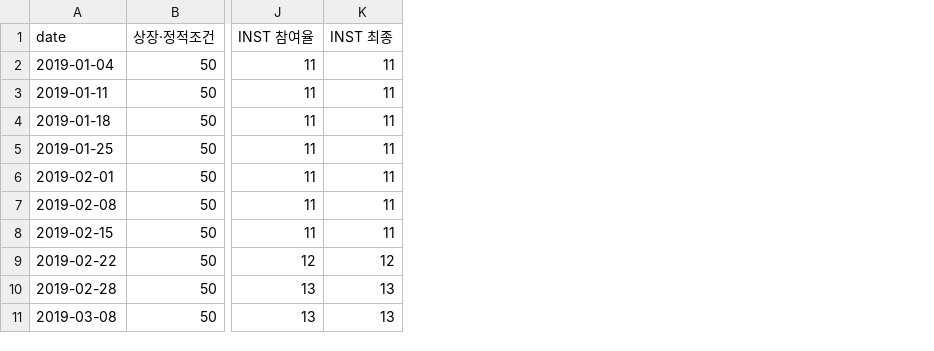
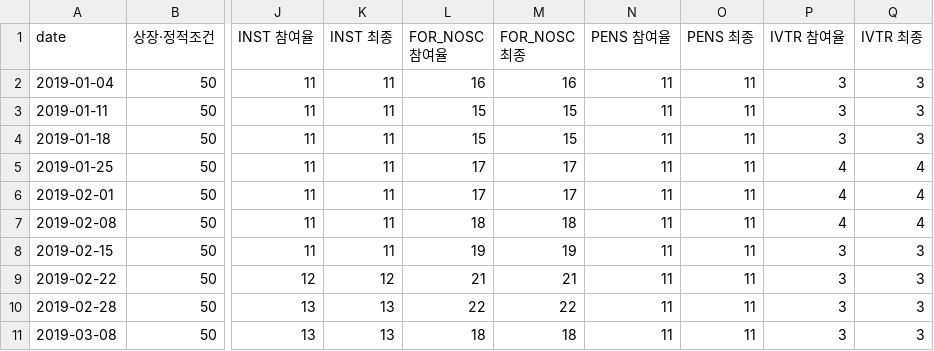
Before and after one commit to caxios/trading-strategies, a CSV file: strategy2/results/pilot/filter_counts_W60.csv, drawn as a sheet; only a part is shown, gaps mark what is left out; the diff names each change by its address in the sheet, - before the commit and + after, or states it on an @@ line.

Commit message:
feat: add pilot strategy research code, logs, and initial decile results

```diff
--- a/strategy2/results/pilot/filter_counts_W60.csv
+++ b/strategy2/results/pilot/filter_counts_W60.csv
+column L (FOR_NOSC 참여율), rows 2-11: 16 | 15 | 15 | 17 | 17 | 18 | 19 | 21 | 22 | 18
+column M (FOR_NOSC 최종), rows 2-11: 16 | 15 | 15 | 17 | 17 | 18 | 19 | 21 | 22 | 18
+column N (PENS 참여율), rows 2-11: all 11
+column O (PENS 최종), rows 2-11: all 11
+column P (IVTR 참여율), rows 2-11: 3 | 3 | 3 | 4 | 4 | 4 | 3 | 3 | 3 | 3
+column Q (IVTR 최종), rows 2-11: 3 | 3 | 3 | 4 | 4 | 4 | 3 | 3 | 3 | 3
```
Also changed, not shown: 27 other files.
